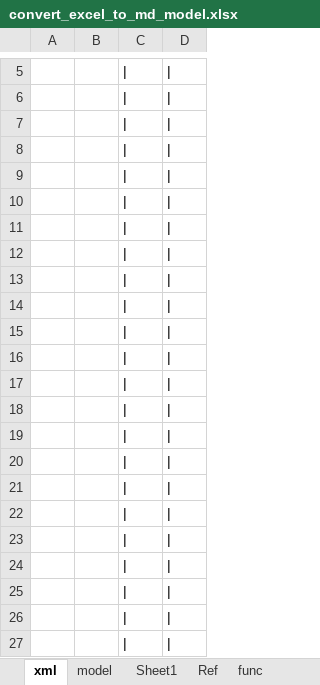
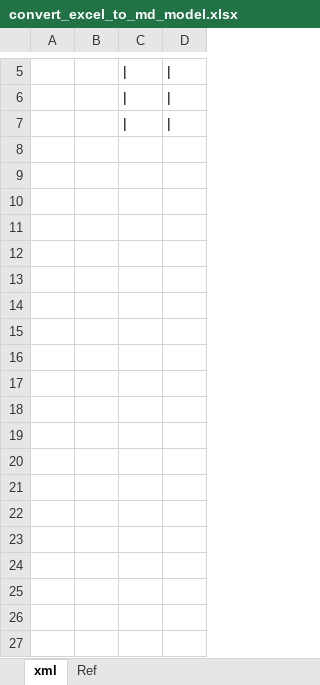
Before and after one commit to YingVickyCao/YingVickyCao.github.io, an Excel workbook: doc/tools/convert_excel_to_md_model.xlsx, sheet xml, drawn as a sheet; only a part is shown, gaps mark what is left out; values as stored, in another font and other column widths than the file's, no borders; the diff covers the shown part only; the diff names each change by its address in the sheet, - before the commit and + after, or states it on an @@ line.

```diff
--- a/doc/tools/convert_excel_to_md_model.xlsx (sheet xml)
+++ b/doc/tools/convert_excel_to_md_model.xlsx (sheet xml)
-sheet tab: model
-sheet tab: Sheet1
-sheet tab: func
-row 8: (empty)
-row 9: (empty)
-row 10: (empty)
-row 11: (empty)
-row 12: (empty)
-row 13: (empty)
-row 14: (empty)
-row 15: (empty)
-row 16: (empty)
-row 17: (empty)
-row 18: (empty)
-row 19: (empty)
-row 20: (empty)
-row 21: (empty)
-row 22: (empty)
-row 23: (empty)
-row 24: (empty)
-row 25: (empty)
-row 26: (empty)
-row 27: (empty)
```
Also changed, not shown: 12 removed rows elsewhere in this sheet, doc/Concepts.xlsx, doc/tech/java/java_memory.xlsx, 3 other files.
